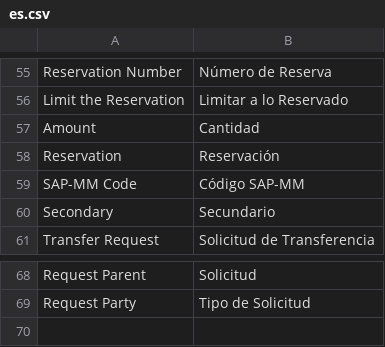
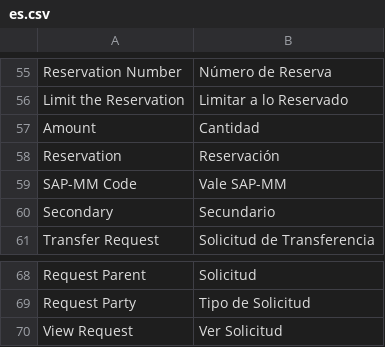
Before and after one commit to mdboente/geslog, a CSV file: geslog/translations/es.csv, drawn as a sheet; only a part is shown, gaps mark what is left out.

```diff
--- a/geslog/translations/es.csv
+++ b/geslog/translations/es.csv
@@ -58,3 +58,3 @@ Amount, Cantidad
 Reservation, Reservación
-SAP-MM Code, Código SAP-MM
+SAP-MM Code, Vale SAP-MM
 Secondary, Secundario
@@ -69 +69,2 @@ Request Parent,Solicitud
 Request Party,Tipo de Solicitud
+View Request,Ver Solicitud
```
Also changed, not shown: 11 other files.
